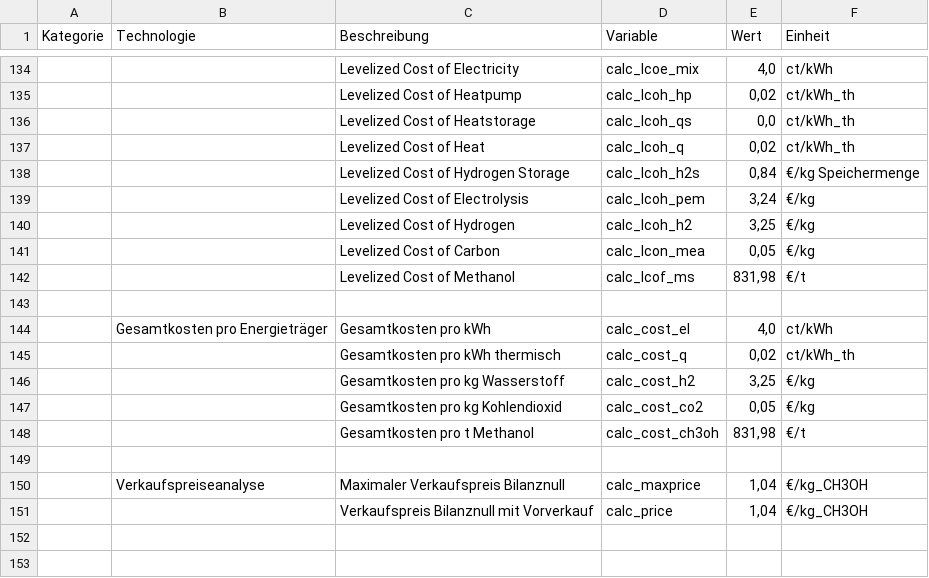
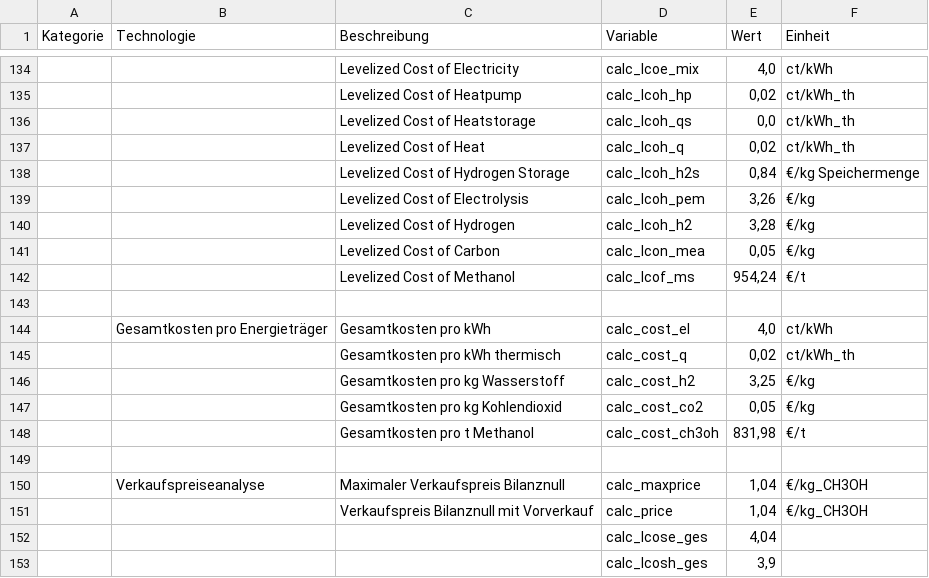
Before and after one commit to michaelheberl/FENES_P2X, a CSV file: Methanol/Methanol_Bio_H2_Brownfield_Höchst/Ergebnisse.csv, drawn as a sheet; only a part is shown, gaps mark what is left out; the diff names each change by its address in the sheet, - before the commit and + after, or states it on an @@ line.

```diff
--- a/Methanol/Methanol_Bio_H2_Brownfield_Höchst/Ergebnisse.csv
+++ b/Methanol/Methanol_Bio_H2_Brownfield_Höchst/Ergebnisse.csv
-E139 (Wert): 3,24
+E139 (Wert): 3,26
-E140 (Wert): 3,25
+E140 (Wert): 3,28
-E142 (Wert): 831,98
+E142 (Wert): 954,24
+row 152:  |  |  | calc_lcose_ges | 4,04
+row 153:  |  |  | calc_lcosh_ges | 3,9
```
Also changed, not shown: Fischer_Tropsch/FischerTropsch_Naphta_Bio_H2_Brownfield_Leuna/Ergebnisse.csv, Fischer_Tropsch/FischerTropsch_Naphta_Bio_H2_FT_Brownfield_Leuna/Ergebnisse.csv, 31 other files.
